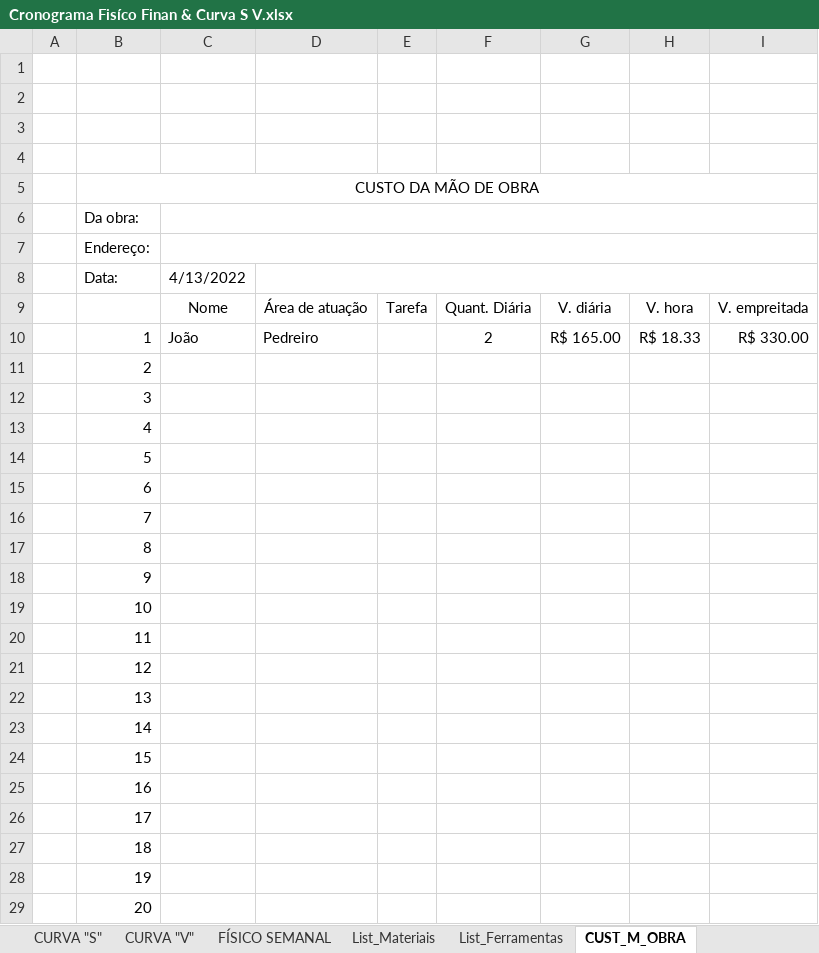
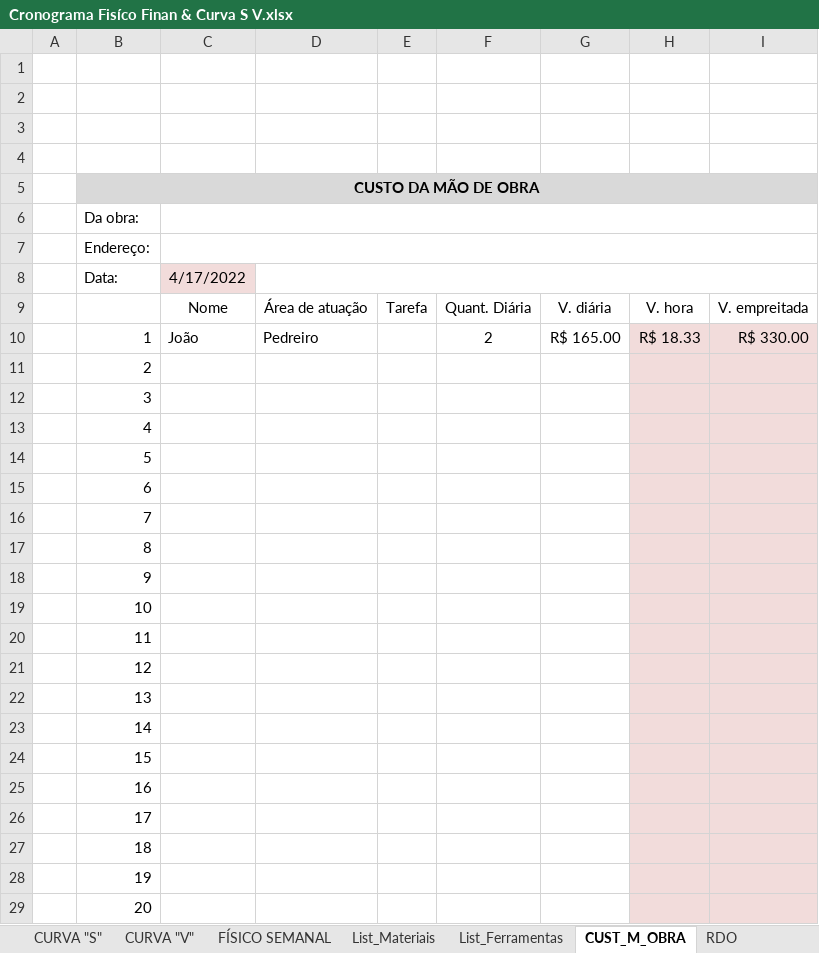
Before and after one commit to EdgardSancosta/Cronograma_Fisico_Financeiro, an Excel workbook: Cronograma Fisíco Finan & Curva S V.xlsx, sheet CUST_M_OBRA, drawn as a sheet; values as stored, in another font and other column widths than the file's, no borders; the diff names each change by its address in the sheet, - before the commit and + after, or states it on an @@ line.

```diff
--- a/Cronograma Fisíco Finan & Curva S V.xlsx (sheet CUST_M_OBRA)
+++ b/Cronograma Fisíco Finan & Curva S V.xlsx (sheet CUST_M_OBRA)
+sheet tab: RDO
-B5:I5 fill: none
+B5:I5 fill: #D9D9D9
-B5 bold: off
+B5 bold: on
-C8: 4/13/2022
+C8: 4/17/2022
-C8 fill: none
+C8 fill: #F2DCDB
-H10:I29 fill: none
+H10:I29 fill: #F2DCDB
```
Also changed, not shown: sheet FÍSICO x FINANCEIRO, sheet List_Ferramentas, sheet List_Materiais, other sheet tabs, charts or pictures.
